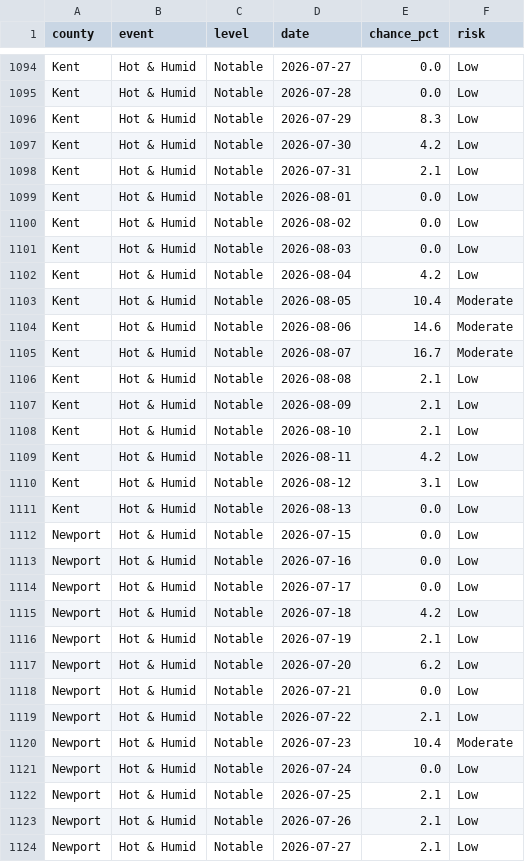
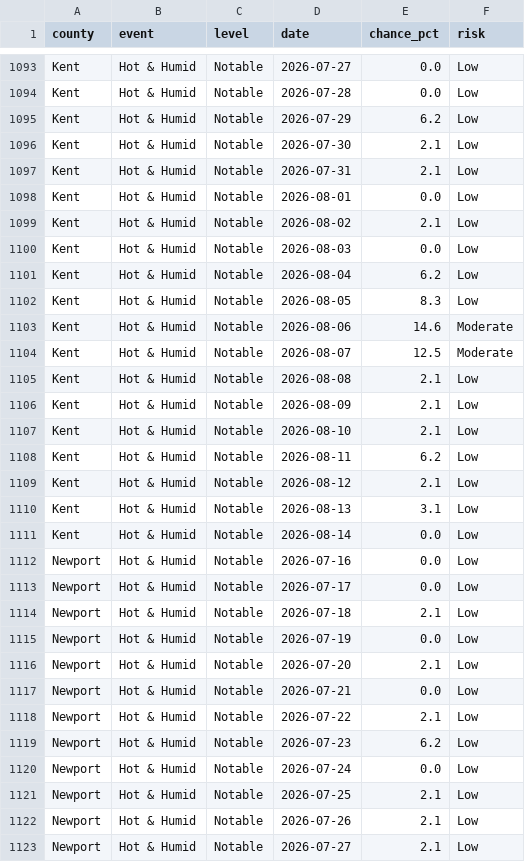
Before and after one commit to EMPIRIC2/opt-ui-forecast, a CSV file: community_forecast.csv, drawn as a sheet; only a part is shown, gaps mark what is left out; the diff covers the shown part only.

```diff
--- a/community_forecast.csv
+++ b/community_forecast.csv
@@ -1095,12 +1094,12 @@ Kent,Hot & Humid,Notable,2026-07-27,0.0,Low
 Kent,Hot & Humid,Notable,2026-07-28,0.0,Low
-Kent,Hot & Humid,Notable,2026-07-29,8.3,Low
-Kent,Hot & Humid,Notable,2026-07-30,4.2,Low
+Kent,Hot & Humid,Notable,2026-07-29,6.2,Low
+Kent,Hot & Humid,Notable,2026-07-30,2.1,Low
 Kent,Hot & Humid,Notable,2026-07-31,2.1,Low
 Kent,Hot & Humid,Notable,2026-08-01,0.0,Low
-Kent,Hot & Humid,Notable,2026-08-02,0.0,Low
+Kent,Hot & Humid,Notable,2026-08-02,2.1,Low
 Kent,Hot & Humid,Notable,2026-08-03,0.0,Low
-Kent,Hot & Humid,Notable,2026-08-04,4.2,Low
-Kent,Hot & Humid,Notable,2026-08-05,10.4,Moderate
+Kent,Hot & Humid,Notable,2026-08-04,6.2,Low
+Kent,Hot & Humid,Notable,2026-08-05,8.3,Low
 Kent,Hot & Humid,Notable,2026-08-06,14.6,Moderate
-Kent,Hot & Humid,Notable,2026-08-07,16.7,Moderate
+Kent,Hot & Humid,Notable,2026-08-07,12.5,Moderate
 Kent,Hot & Humid,Notable,2026-08-08,2.1,Low
@@ -1108,14 +1107,14 @@ Kent,Hot & Humid,Notable,2026-08-09,2.1,Low
 Kent,Hot & Humid,Notable,2026-08-10,2.1,Low
-Kent,Hot & Humid,Notable,2026-08-11,4.2,Low
-Kent,Hot & Humid,Notable,2026-08-12,3.1,Low
-Kent,Hot & Humid,Notable,2026-08-13,0.0,Low
-Newport,Hot & Humid,Notable,2026-07-15,0.0,Low
+Kent,Hot & Humid,Notable,2026-08-11,6.2,Low
+Kent,Hot & Humid,Notable,2026-08-12,2.1,Low
+Kent,Hot & Humid,Notable,2026-08-13,3.1,Low
+Kent,Hot & Humid,Notable,2026-08-14,0.0,Low
 Newport,Hot & Humid,Notable,2026-07-16,0.0,Low
 Newport,Hot & Humid,Notable,2026-07-17,0.0,Low
-Newport,Hot & Humid,Notable,2026-07-18,4.2,Low
-Newport,Hot & Humid,Notable,2026-07-19,2.1,Low
-Newport,Hot & Humid,Notable,2026-07-20,6.2,Low
+Newport,Hot & Humid,Notable,2026-07-18,2.1,Low
+Newport,Hot & Humid,Notable,2026-07-19,0.0,Low
+Newport,Hot & Humid,Notable,2026-07-20,2.1,Low
 Newport,Hot & Humid,Notable,2026-07-21,0.0,Low
 Newport,Hot & Humid,Notable,2026-07-22,2.1,Low
-Newport,Hot & Humid,Notable,2026-07-23,10.4,Moderate
+Newport,Hot & Humid,Notable,2026-07-23,6.2,Low
 Newport,Hot & Humid,Notable,2026-07-24,0.0,Low
```
Also changed, not shown: 2 added rows, 2 removed rows and 150 edited cells elsewhere in this file, 5 other files.
